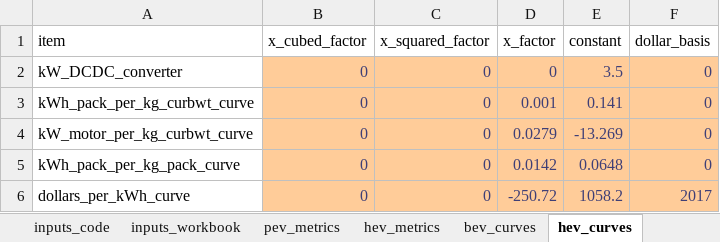
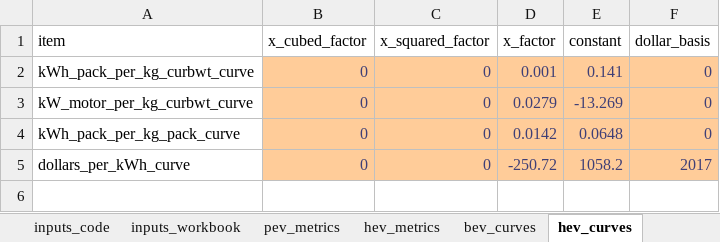
Before and after one commit to USEPA/EPA_OMEGA_Model, an Excel workbook: omega_preproc/alpha_package_costs/inputs/alpha_package_costs_module_inputs.xlsx, sheet hev_curves, drawn as a sheet; values as stored, in another font and other column widths than the file's, no borders; the diff names each change by its address in the sheet, - before the commit and + after, or states it on an @@ line.

```diff
--- a/omega_preproc/alpha_package_costs/inputs/alpha_package_costs_module_inputs.xlsx (sheet hev_curves)
+++ b/omega_preproc/alpha_package_costs/inputs/alpha_package_costs_module_inputs.xlsx (sheet hev_curves)
-row 2: kW_DCDC_converter | 0 | 0 | 0 | 3.5 | 0
```
Also changed, not shown: sheet inputs_workbook, sheet hev_nonbattery, sheet bev_nonbattery_single, sheet bev_nonbattery_dual, sheet bev_curves, 2 other files.
